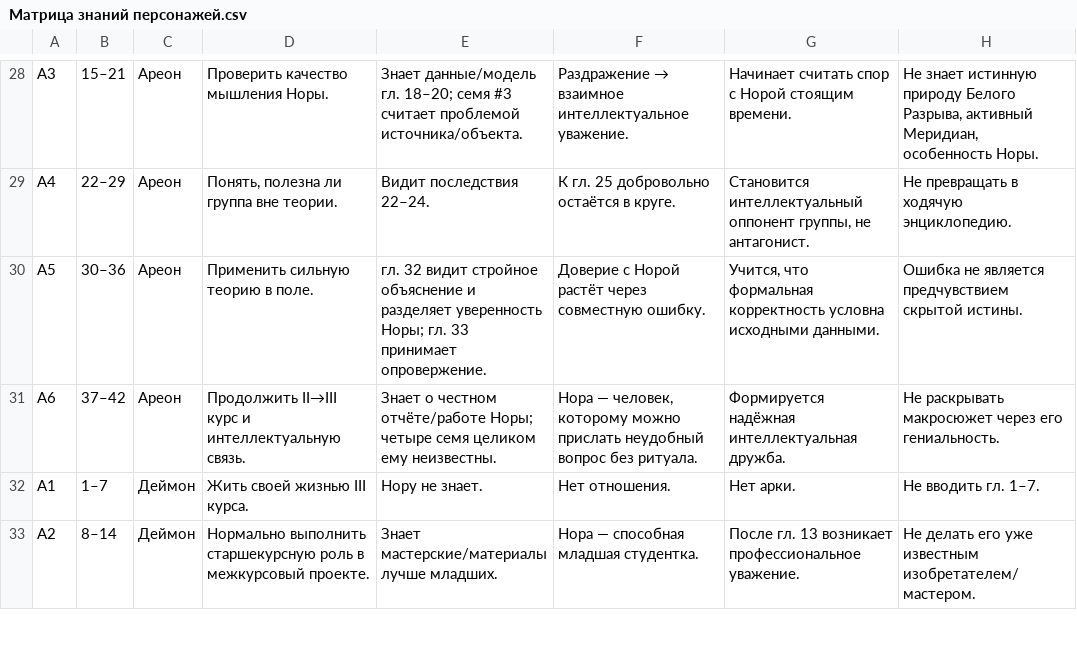
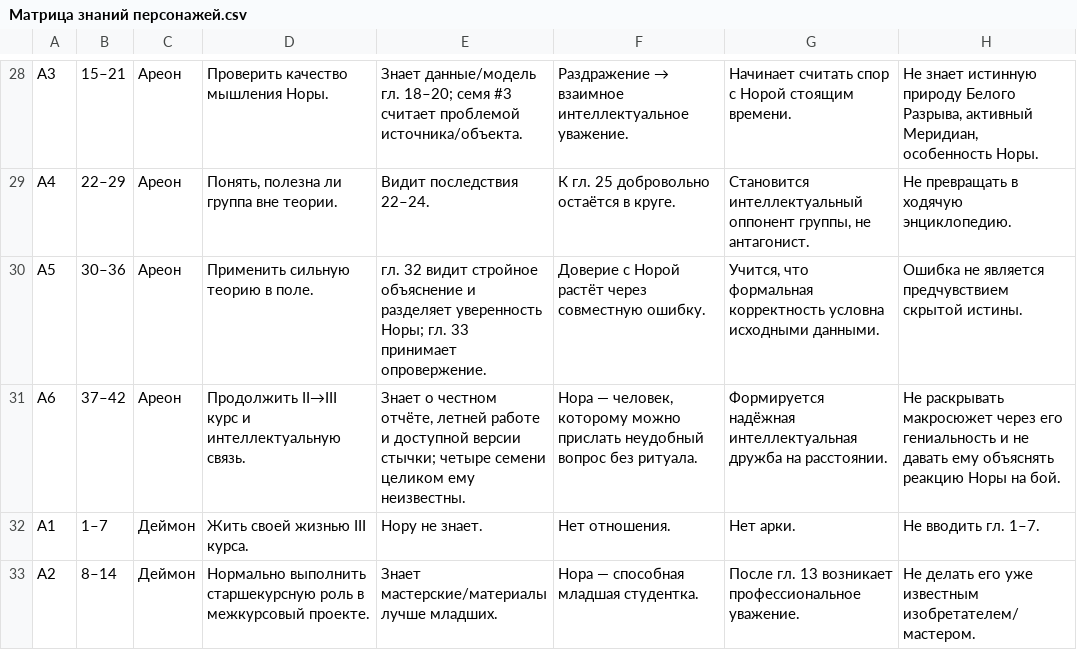
Before and after one commit to Kurasava2/NORA, a CSV file: 04 Сюжет и тайны/Первый год/Матрица знаний персонажей.csv, drawn as a sheet; only a part is shown, gaps mark what is left out; the diff covers the shown part only.

```diff
--- a/04 Сюжет и тайны/Первый год/Матрица знаний персонажей.csv
+++ b/04 Сюжет и тайны/Первый год/Матрица знаний персонажей.csv
@@ -30,3 +30,3 @@ A4;22–29;Ареон;Понять, полезна ли группа вне те
 A5;30–36;Ареон;Применить сильную теорию в поле.;"гл. 32 видит стройное объяснение и разделяет уверенность Норы; гл. 33 принимает опровержение.";Доверие с Норой растёт через совместную ошибку.;Учится, что формальная корректность условна исходными данными.;Ошибка не является предчувствием скрытой истины.
-A6;37–42;Ареон;Продолжить II→III курс и интеллектуальную связь.;"Знает о честном отчёте/работе Норы; четыре семя целиком ему неизвестны.";Нора — человек, которому можно прислать неудобный вопрос без ритуала.;Формируется надёжная интеллектуальная дружба.;Не раскрывать макросюжет через его гениальность.
+A6;37–42;Ареон;Продолжить II→III курс и интеллектуальную связь.;"Знает о честном отчёте, летней работе и доступной версии стычки; четыре семени целиком ему неизвестны.";Нора — человек, которому можно прислать неудобный вопрос без ритуала.;Формируется надёжная интеллектуальная дружба на расстоянии.;Не раскрывать макросюжет через его гениальность и не давать ему объяснять реакцию Норы на бой.
 A1;1–7;Деймон;Жить своей жизнью III курса.;Нору не знает.;Нет отношения.;Нет арки.;Не вводить гл. 1–7.
```
Also changed, not shown: 35 edited cells elsewhere in this file, 6 other files.
